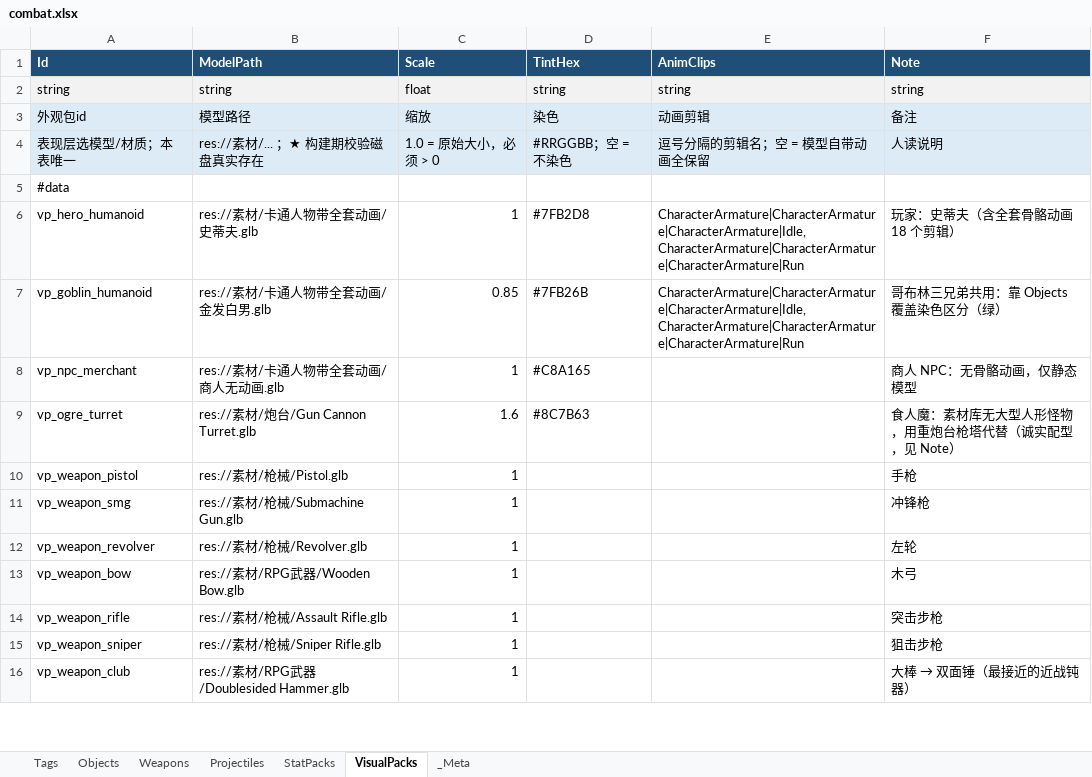
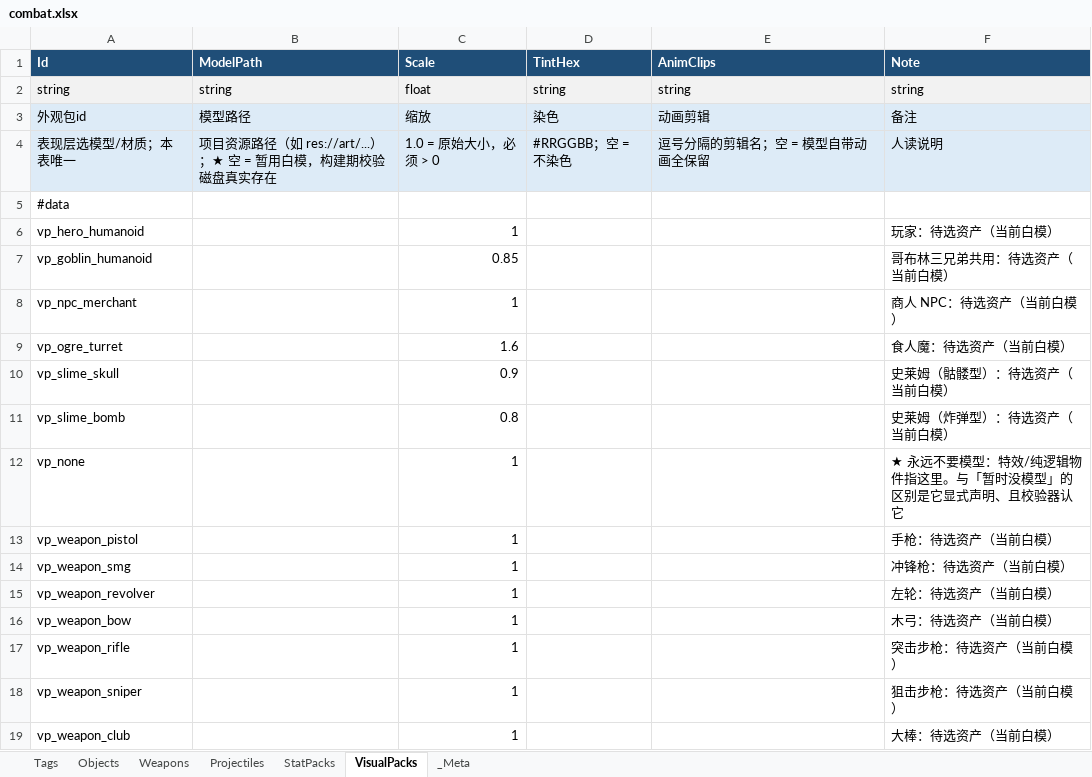
Before and after one commit to KryieNaruto/biu-biu-origin, an Excel workbook: data/excel/combat.xlsx, sheet VisualPacks, drawn as a sheet; only a part is shown; values as stored, in another font and other column widths than the file's, no borders; addresses are those after the commit; the diff covers the shown part only; the diff names each change by its address in the sheet, - before the commit and + after, or states it on an @@ line.

Commit message:
feat(data): combat.xlsx tag axes + l10n table + validator sync
- gen_combat_xlsx.py: multi-axis tag model and tier migration output

- validate_content_xlsx.py: white-box VisualPack checks (ModelPath penalty downgraded to reminder per ARCHITECTURE 17.10.1)

- data/excel/l10n.xlsx: 新增本地化表（由 tools/data_pipeline/gen_l10n_xlsx.py 生成）

- data/excel/combat.xlsx: 重新生成，与上述生成器/校验器一致

```diff
--- a/data/excel/combat.xlsx (sheet VisualPacks)
+++ b/data/excel/combat.xlsx (sheet VisualPacks)
-B4 (ModelPath): res://素材/... ；★ 构建期校验磁盘真实存在
+B4 (ModelPath): 项目资源路径（如 res://art/...）；★ 空 = 暂用白模，构建期校验磁盘真实存在
-B6 (ModelPath): res://素材/卡通人物带全套动画/史蒂夫.glb
+B6 (ModelPath): (empty)
-D6 (TintHex): #7FB2D8
+D6 (TintHex): (empty)
-E6:E7 (AnimClips): CharacterArmature|CharacterArmature|CharacterArmature|Idle,CharacterArmature|CharacterArmature|CharacterArmature|Run
+E6:E7 (AnimClips): (empty)
-F6 (Note): 玩家：史蒂夫（含全套骨骼动画 18 个剪辑）
+F6 (Note): 玩家：待选资产（当前白模）
-B7 (ModelPath): res://素材/卡通人物带全套动画/金发白男.glb
+B7 (ModelPath): (empty)
-D7 (TintHex): #7FB26B
+D7 (TintHex): (empty)
-F7 (Note): 哥布林三兄弟共用：靠 Objects 覆盖染色区分（绿）
+F7 (Note): 哥布林三兄弟共用：待选资产（当前白模）
-B8 (ModelPath): res://素材/卡通人物带全套动画/商人无动画.glb
+B8 (ModelPath): (empty)
-D8 (TintHex): #C8A165
+D8 (TintHex): (empty)
-F8 (Note): 商人 NPC：无骨骼动画，仅静态模型
+F8 (Note): 商人 NPC：待选资产（当前白模）
-B9 (ModelPath): res://素材/炮台/Gun Cannon Turret.glb
+B9 (ModelPath): (empty)
-D9 (TintHex): #8C7B63
+D9 (TintHex): (empty)
-F9 (Note): 食人魔：素材库无大型人形怪物，用重炮台枪塔代替（诚实配型，见 Note）
+F9 (Note): 食人魔：待选资产（当前白模）
+row 10: vp_slime_skull |  | 0.9 |  |  | 史莱姆（骷髅型）：待选资产（当前白模）
+row 11: vp_slime_bomb |  | 0.8 |  |  | 史莱姆（炸弹型）：待选资产（当前白模）
+row 12: vp_none |  | 1 |  |  | ★ 永远不要模型：特效/纯逻辑物件指这里。与「暂时没模型」的区别是它显式声明、且校验器认它
-B13 (ModelPath): res://素材/枪械/Pistol.glb
+B13 (ModelPath): (empty)
-F13 (Note): 手枪
+F13 (Note): 手枪：待选资产（当前白模）
-B14 (ModelPath): res://素材/枪械/Submachine Gun.glb
+B14 (ModelPath): (empty)
-F14 (Note): 冲锋枪
+F14 (Note): 冲锋枪：待选资产（当前白模）
-B15 (ModelPath): res://素材/枪械/Revolver.glb
+B15 (ModelPath): (empty)
-F15 (Note): 左轮
+F15 (Note): 左轮：待选资产（当前白模）
-B16 (ModelPath): res://素材/RPG武器/Wooden Bow.glb
+B16 (ModelPath): (empty)
-F16 (Note): 木弓
+F16 (Note): 木弓：待选资产（当前白模）
-B17 (ModelPath): res://素材/枪械/Assault Rifle.glb
+B17 (ModelPath): (empty)
-F17 (Note): 突击步枪
+F17 (Note): 突击步枪：待选资产（当前白模）
-B18 (ModelPath): res://素材/枪械/Sniper Rifle.glb
+B18 (ModelPath): (empty)
-F18 (Note): 狙击步枪
+F18 (Note): 狙击步枪：待选资产（当前白模）
-B19 (ModelPath): res://素材/RPG武器/Doublesided Hammer.glb
+B19 (ModelPath): (empty)
@@ F19 (Note): 大棒 → 双面锤（最接近的近战钝器） → 大棒：待选资产（当前白模） @@
```
Also changed, not shown: 16 edited cells elsewhere in this sheet, sheet Objects, 3 other files.
